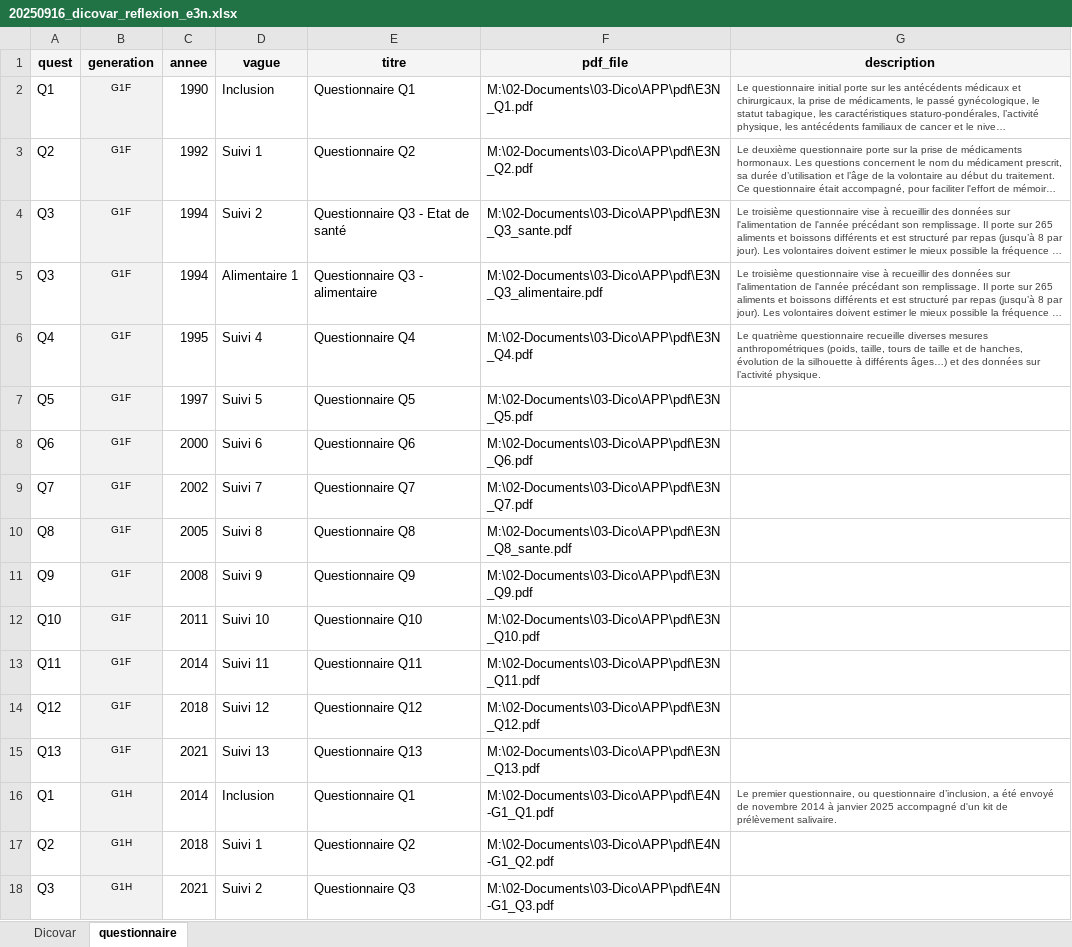
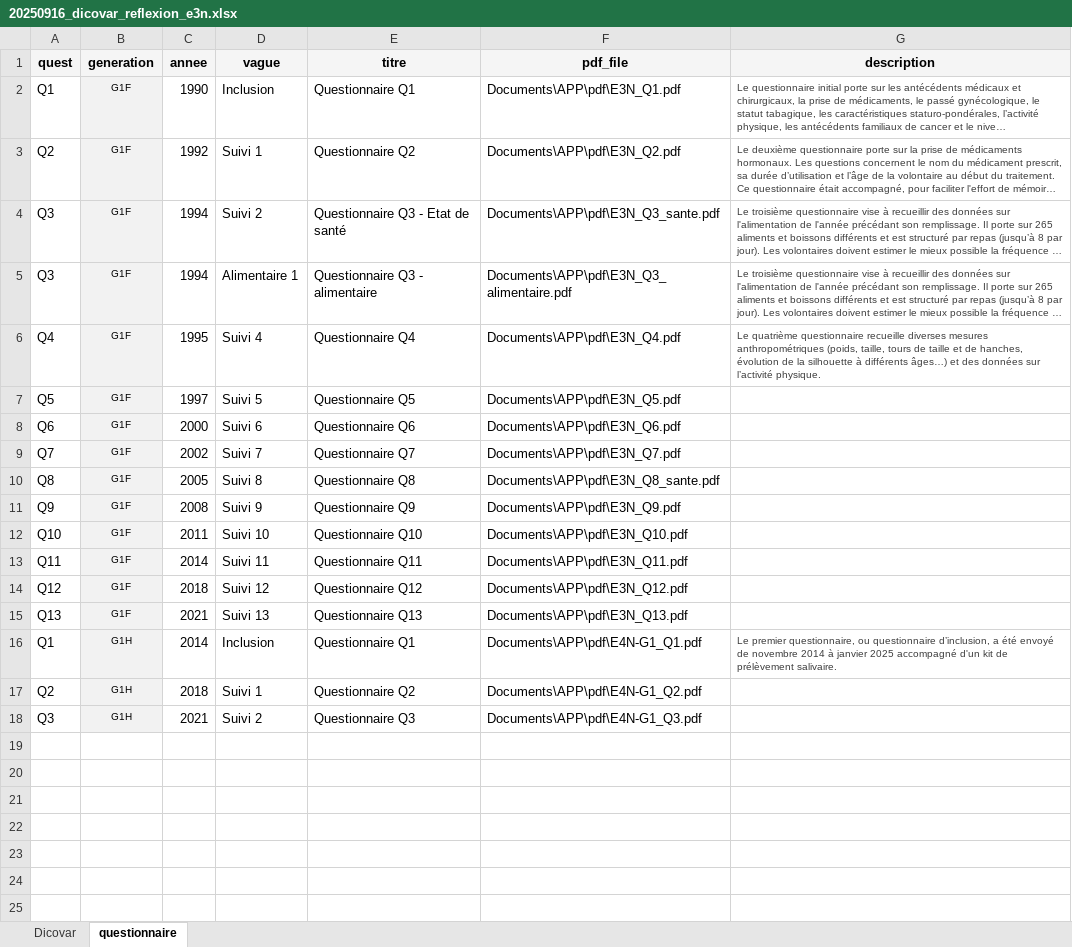
Before and after one commit to roselyngomes/Catalogue_e3n_generations, an Excel workbook: Documents/APP/20250916_dicovar_reflexion_e3n.xlsx, sheet questionnaire, drawn as a sheet; long unchanged cells end in …; values as stored, in another font and other column widths than the file's, no borders; the diff names each change by its address in the sheet, - before the commit and + after, or states it on an @@ line.

Commit message:
mise à jour

```diff
--- a/Documents/APP/20250916_dicovar_reflexion_e3n.xlsx (sheet questionnaire)
+++ b/Documents/APP/20250916_dicovar_reflexion_e3n.xlsx (sheet questionnaire)
-F2 (pdf_file): M:\02-Documents\03-Dico\APP\pdf\E3N_Q1.pdf
+F2 (pdf_file): Documents\APP\pdf\E3N_Q1.pdf
-F3 (pdf_file): M:\02-Documents\03-Dico\APP\pdf\E3N_Q2.pdf
+F3 (pdf_file): Documents\APP\pdf\E3N_Q2.pdf
-F4 (pdf_file): M:\02-Documents\03-Dico\APP\pdf\E3N_Q3_sante.pdf
+F4 (pdf_file): Documents\APP\pdf\E3N_Q3_sante.pdf
-F5 (pdf_file): M:\02-Documents\03-Dico\APP\pdf\E3N_Q3_alimentaire.pdf
+F5 (pdf_file): Documents\APP\pdf\E3N_Q3_alimentaire.pdf
-F6 (pdf_file): M:\02-Documents\03-Dico\APP\pdf\E3N_Q4.pdf
+F6 (pdf_file): Documents\APP\pdf\E3N_Q4.pdf
-F7 (pdf_file): M:\02-Documents\03-Dico\APP\pdf\E3N_Q5.pdf
+F7 (pdf_file): Documents\APP\pdf\E3N_Q5.pdf
-F8 (pdf_file): M:\02-Documents\03-Dico\APP\pdf\E3N_Q6.pdf
+F8 (pdf_file): Documents\APP\pdf\E3N_Q6.pdf
-F9 (pdf_file): M:\02-Documents\03-Dico\APP\pdf\E3N_Q7.pdf
+F9 (pdf_file): Documents\APP\pdf\E3N_Q7.pdf
-F10 (pdf_file): M:\02-Documents\03-Dico\APP\pdf\E3N_Q8_sante.pdf
+F10 (pdf_file): Documents\APP\pdf\E3N_Q8_sante.pdf
-F11 (pdf_file): M:\02-Documents\03-Dico\APP\pdf\E3N_Q9.pdf
+F11 (pdf_file): Documents\APP\pdf\E3N_Q9.pdf
-F12 (pdf_file): M:\02-Documents\03-Dico\APP\pdf\E3N_Q10.pdf
+F12 (pdf_file): Documents\APP\pdf\E3N_Q10.pdf
-F13 (pdf_file): M:\02-Documents\03-Dico\APP\pdf\E3N_Q11.pdf
+F13 (pdf_file): Documents\APP\pdf\E3N_Q11.pdf
-F14 (pdf_file): M:\02-Documents\03-Dico\APP\pdf\E3N_Q12.pdf
+F14 (pdf_file): Documents\APP\pdf\E3N_Q12.pdf
-F15 (pdf_file): M:\02-Documents\03-Dico\APP\pdf\E3N_Q13.pdf
+F15 (pdf_file): Documents\APP\pdf\E3N_Q13.pdf
-F16 (pdf_file): M:\02-Documents\03-Dico\APP\pdf\E4N-G1_Q1.pdf
+F16 (pdf_file): Documents\APP\pdf\E4N-G1_Q1.pdf
-F17 (pdf_file): M:\02-Documents\03-Dico\APP\pdf\E4N-G1_Q2.pdf
+F17 (pdf_file): Documents\APP\pdf\E4N-G1_Q2.pdf
-F18 (pdf_file): M:\02-Documents\03-Dico\APP\pdf\E4N-G1_Q3.pdf
+F18 (pdf_file): Documents\APP\pdf\E4N-G1_Q3.pdf
```
